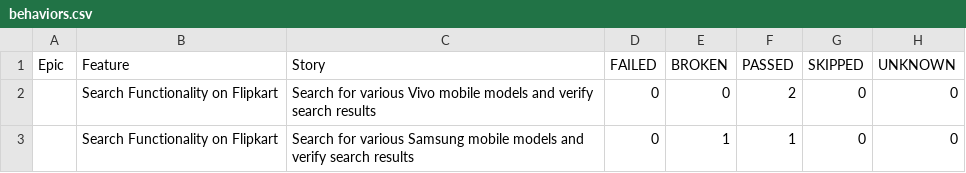
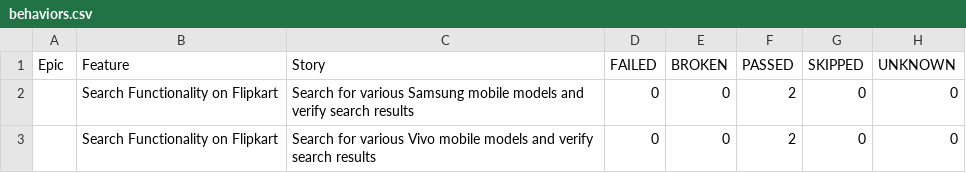
Before and after one commit to sanjeetkumar1986/TestAutomationUI-Flipkart, a CSV file: data/behaviors.csv, drawn as a sheet; removed rows and columns are numbered as before the commit, all else as after; the diff names each change by its address in the sheet, - before the commit and + after, or states it on an @@ line.

```diff
--- a/data/behaviors.csv
+++ b/data/behaviors.csv
+row 2:  | Search Functionality on Flipkart | Search for various Samsung mobile models and verify search results | 0 | 0 | 2 | 0 | 0
-row 3:  | Search Functionality on Flipkart | Search for various Samsung mobile models and verify search results | 0 | 1 | 1 | 0 | 0
```
Also changed, not shown: data/suites.csv, 32 other files.
